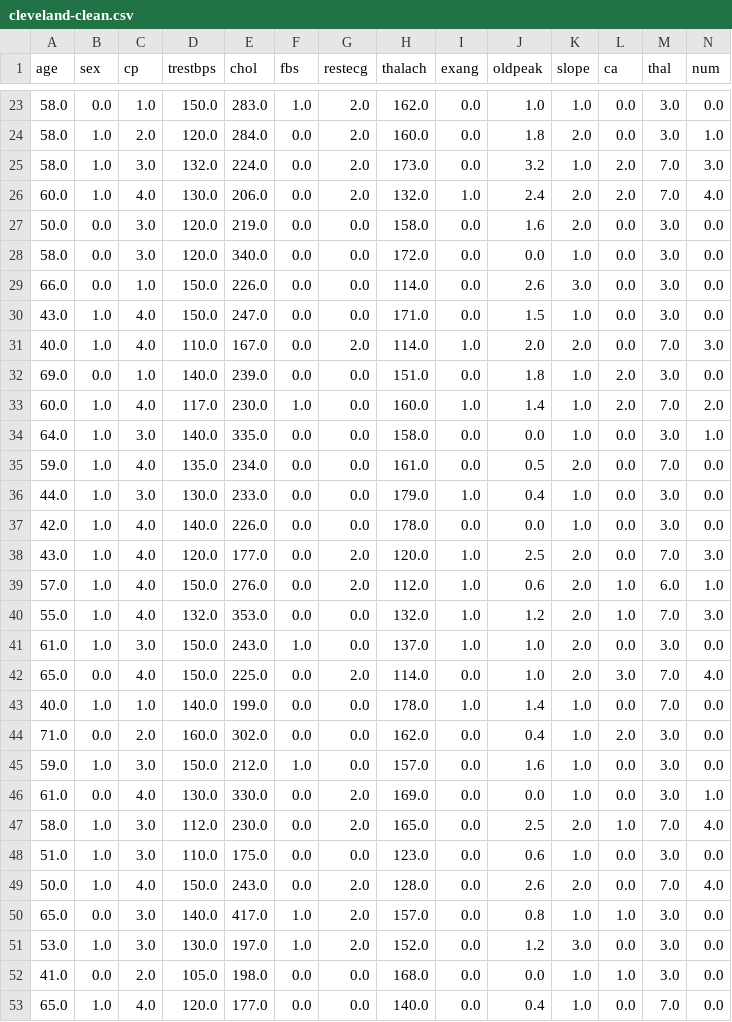
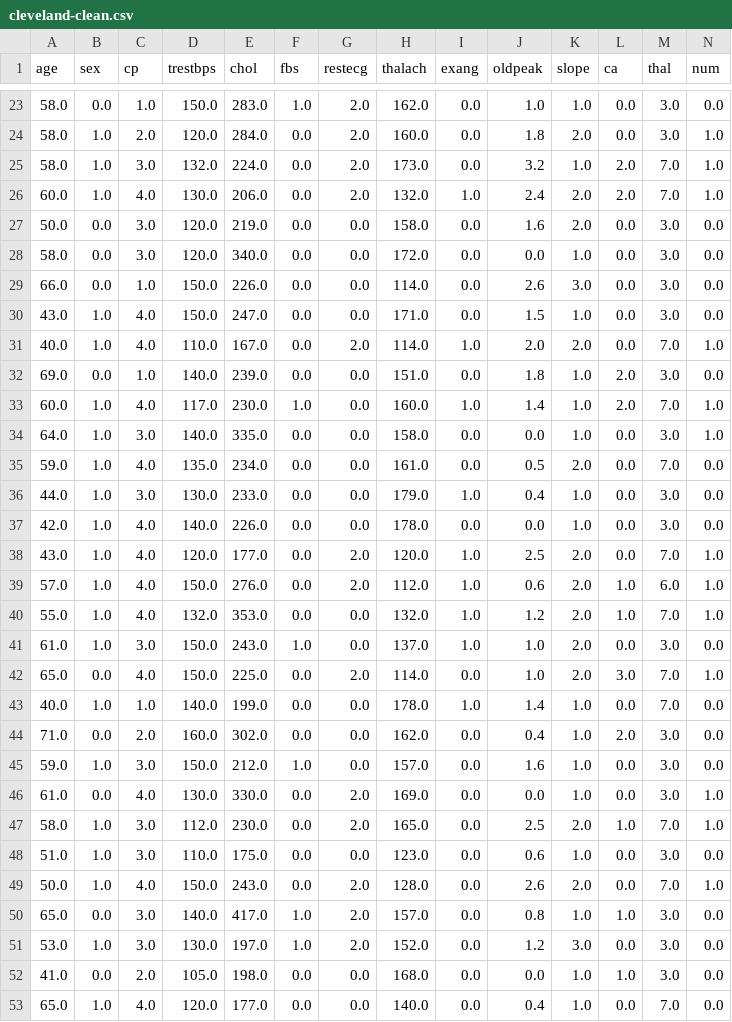
Before and after one commit to oliviawebber/psu-sum21-eds-final-project, a CSV file: data/cleveland-clean.csv, drawn as a sheet; only a part is shown, gaps mark what is left out; the diff covers the shown part only.

```diff
--- a/data/cleveland-clean.csv
+++ b/data/cleveland-clean.csv
@@ -24,4 +24,4 @@ age,sex,cp,trestbps,chol,fbs,restecg,thalach,exang,oldpeak,slope,ca,thal,num
 58.0,1.0,2.0,120.0,284.0,0.0,2.0,160.0,0.0,1.8,2.0,0.0,3.0,1.0
-58.0,1.0,3.0,132.0,224.0,0.0,2.0,173.0,0.0,3.2,1.0,2.0,7.0,3.0
-60.0,1.0,4.0,130.0,206.0,0.0,2.0,132.0,1.0,2.4,2.0,2.0,7.0,4.0
+58.0,1.0,3.0,132.0,224.0,0.0,2.0,173.0,0.0,3.2,1.0,2.0,7.0,1.0
+60.0,1.0,4.0,130.0,206.0,0.0,2.0,132.0,1.0,2.4,2.0,2.0,7.0,1.0
 50.0,0.0,3.0,120.0,219.0,0.0,0.0,158.0,0.0,1.6,2.0,0.0,3.0,0.0
@@ -30,5 +30,5 @@ age,sex,cp,trestbps,chol,fbs,restecg,thalach,exang,oldpeak,slope,ca,thal,num
 43.0,1.0,4.0,150.0,247.0,0.0,0.0,171.0,0.0,1.5,1.0,0.0,3.0,0.0
-40.0,1.0,4.0,110.0,167.0,0.0,2.0,114.0,1.0,2.0,2.0,0.0,7.0,3.0
+40.0,1.0,4.0,110.0,167.0,0.0,2.0,114.0,1.0,2.0,2.0,0.0,7.0,1.0
 69.0,0.0,1.0,140.0,239.0,0.0,0.0,151.0,0.0,1.8,1.0,2.0,3.0,0.0
-60.0,1.0,4.0,117.0,230.0,1.0,0.0,160.0,1.0,1.4,1.0,2.0,7.0,2.0
+60.0,1.0,4.0,117.0,230.0,1.0,0.0,160.0,1.0,1.4,1.0,2.0,7.0,1.0
 64.0,1.0,3.0,140.0,335.0,0.0,0.0,158.0,0.0,0.0,1.0,0.0,3.0,1.0
@@ -37,7 +37,7 @@ age,sex,cp,trestbps,chol,fbs,restecg,thalach,exang,oldpeak,slope,ca,thal,num
 42.0,1.0,4.0,140.0,226.0,0.0,0.0,178.0,0.0,0.0,1.0,0.0,3.0,0.0
-43.0,1.0,4.0,120.0,177.0,0.0,2.0,120.0,1.0,2.5,2.0,0.0,7.0,3.0
+43.0,1.0,4.0,120.0,177.0,0.0,2.0,120.0,1.0,2.5,2.0,0.0,7.0,1.0
 57.0,1.0,4.0,150.0,276.0,0.0,2.0,112.0,1.0,0.6,2.0,1.0,6.0,1.0
-55.0,1.0,4.0,132.0,353.0,0.0,0.0,132.0,1.0,1.2,2.0,1.0,7.0,3.0
+55.0,1.0,4.0,132.0,353.0,0.0,0.0,132.0,1.0,1.2,2.0,1.0,7.0,1.0
 61.0,1.0,3.0,150.0,243.0,1.0,0.0,137.0,1.0,1.0,2.0,0.0,3.0,0.0
-65.0,0.0,4.0,150.0,225.0,0.0,2.0,114.0,0.0,1.0,2.0,3.0,7.0,4.0
+65.0,0.0,4.0,150.0,225.0,0.0,2.0,114.0,0.0,1.0,2.0,3.0,7.0,1.0
 40.0,1.0,1.0,140.0,199.0,0.0,0.0,178.0,1.0,1.4,1.0,0.0,7.0,0.0
@@ -46,5 +46,5 @@ age,sex,cp,trestbps,chol,fbs,restecg,thalach,exang,oldpeak,slope,ca,thal,num
 61.0,0.0,4.0,130.0,330.0,0.0,2.0,169.0,0.0,0.0,1.0,0.0,3.0,1.0
-58.0,1.0,3.0,112.0,230.0,0.0,2.0,165.0,0.0,2.5,2.0,1.0,7.0,4.0
+58.0,1.0,3.0,112.0,230.0,0.0,2.0,165.0,0.0,2.5,2.0,1.0,7.0,1.0
 51.0,1.0,3.0,110.0,175.0,0.0,0.0,123.0,0.0,0.6,1.0,0.0,3.0,0.0
-50.0,1.0,4.0,150.0,243.0,0.0,2.0,128.0,0.0,2.6,2.0,0.0,7.0,4.0
+50.0,1.0,4.0,150.0,243.0,0.0,2.0,128.0,0.0,2.6,2.0,0.0,7.0,1.0
 65.0,0.0,3.0,140.0,417.0,1.0,2.0,157.0,0.0,0.8,1.0,1.0,3.0,0.0
```
Also changed, not shown: 66 edited cells elsewhere in this file, data/hungarian-clean.csv, data/long-beach-va-clean.csv, 7 other files.
